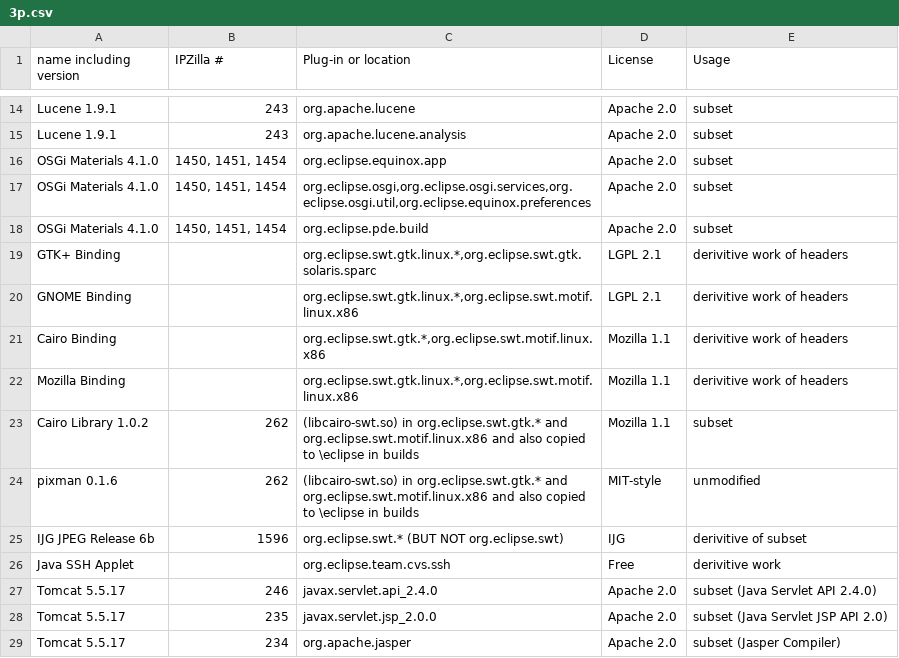
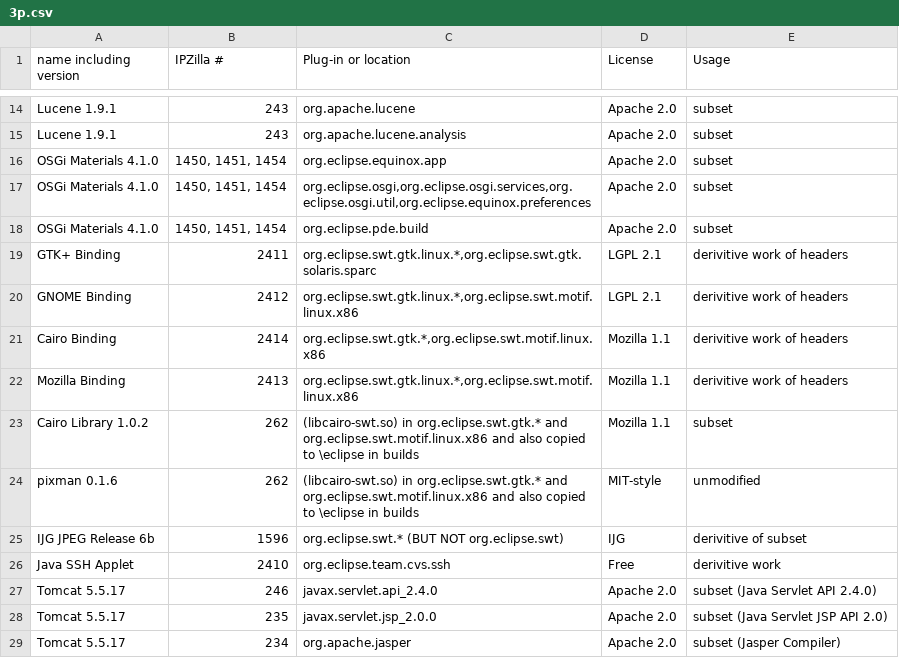
Before and after one commit to eclipse-platform/www.eclipse.org-eclipse-news, a CSV file: development/project-log-files/3p.csv, drawn as a sheet; only a part is shown, gaps mark what is left out.

Commit message:
Updated CQ's for the various platform bindings.

```diff
--- a/development/project-log-files/3p.csv
+++ b/development/project-log-files/3p.csv
@@ -18,6 +18,6 @@ OSGi Materials 4.1.0,"1450, 1451, 1454","org.eclipse.osgi,org.eclipse.osgi.servi
 OSGi Materials 4.1.0,"1450, 1451, 1454",org.eclipse.pde.build,Apache 2.0,subset
-GTK+ Binding,,"org.eclipse.swt.gtk.linux.*,org.eclipse.swt.gtk.solaris.sparc",LGPL 2.1,derivitive work of headers
-GNOME Binding,,"org.eclipse.swt.gtk.linux.*,org.eclipse.swt.motif.linux.x86",LGPL 2.1,derivitive work of headers
-Cairo Binding,,"org.eclipse.swt.gtk.*,org.eclipse.swt.motif.linux.x86",Mozilla 1.1,derivitive work of headers
-Mozilla Binding,,"org.eclipse.swt.gtk.linux.*,org.eclipse.swt.motif.linux.x86",Mozilla 1.1,derivitive work of headers
+GTK+ Binding,2411,"org.eclipse.swt.gtk.linux.*,org.eclipse.swt.gtk.solaris.sparc",LGPL 2.1,derivitive work of headers
+GNOME Binding,2412,"org.eclipse.swt.gtk.linux.*,org.eclipse.swt.motif.linux.x86",LGPL 2.1,derivitive work of headers
+Cairo Binding,2414,"org.eclipse.swt.gtk.*,org.eclipse.swt.motif.linux.x86",Mozilla 1.1,derivitive work of headers
+Mozilla Binding,2413,"org.eclipse.swt.gtk.linux.*,org.eclipse.swt.motif.linux.x86",Mozilla 1.1,derivitive work of headers
 Cairo Library 1.0.2,262,(libcairo-swt.so) in org.eclipse.swt.gtk.* and  org.eclipse.swt.motif.linux.x86 and also copied to \eclipse in builds,Mozilla 1.1,subset
@@ -25,3 +25,3 @@ pixman 0.1.6,262,(libcairo-swt.so) in org.eclipse.swt.gtk.* and  org.eclipse.swt
 IJG JPEG Release 6b,1596,org.eclipse.swt.* (BUT NOT org.eclipse.swt),IJG,derivitive of subset
-Java SSH Applet,,org.eclipse.team.cvs.ssh,Free,derivitive work
+Java SSH Applet,2410,org.eclipse.team.cvs.ssh,Free,derivitive work
 Tomcat 5.5.17,246,javax.servlet.api_2.4.0,Apache 2.0,subset (Java Servlet API 2.4.0)
```
